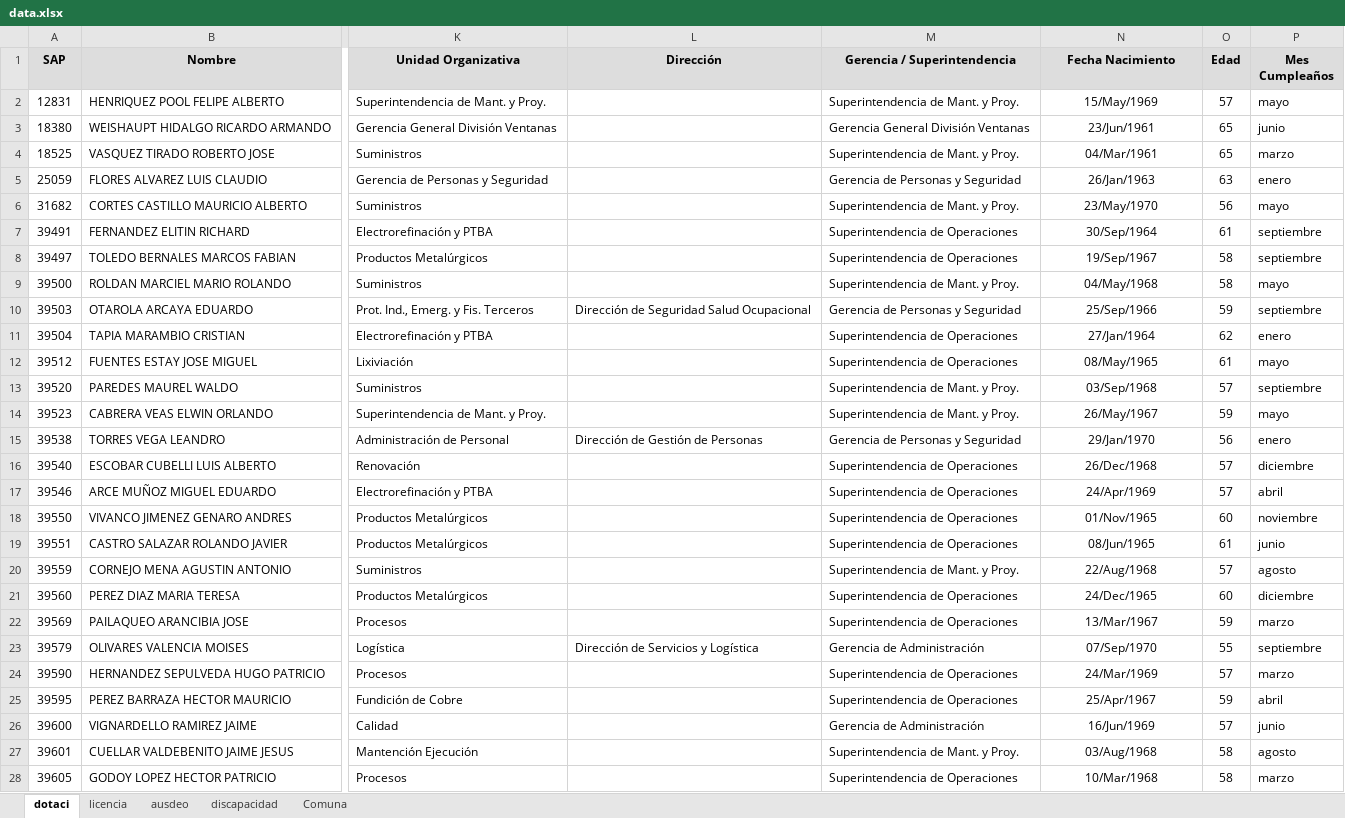
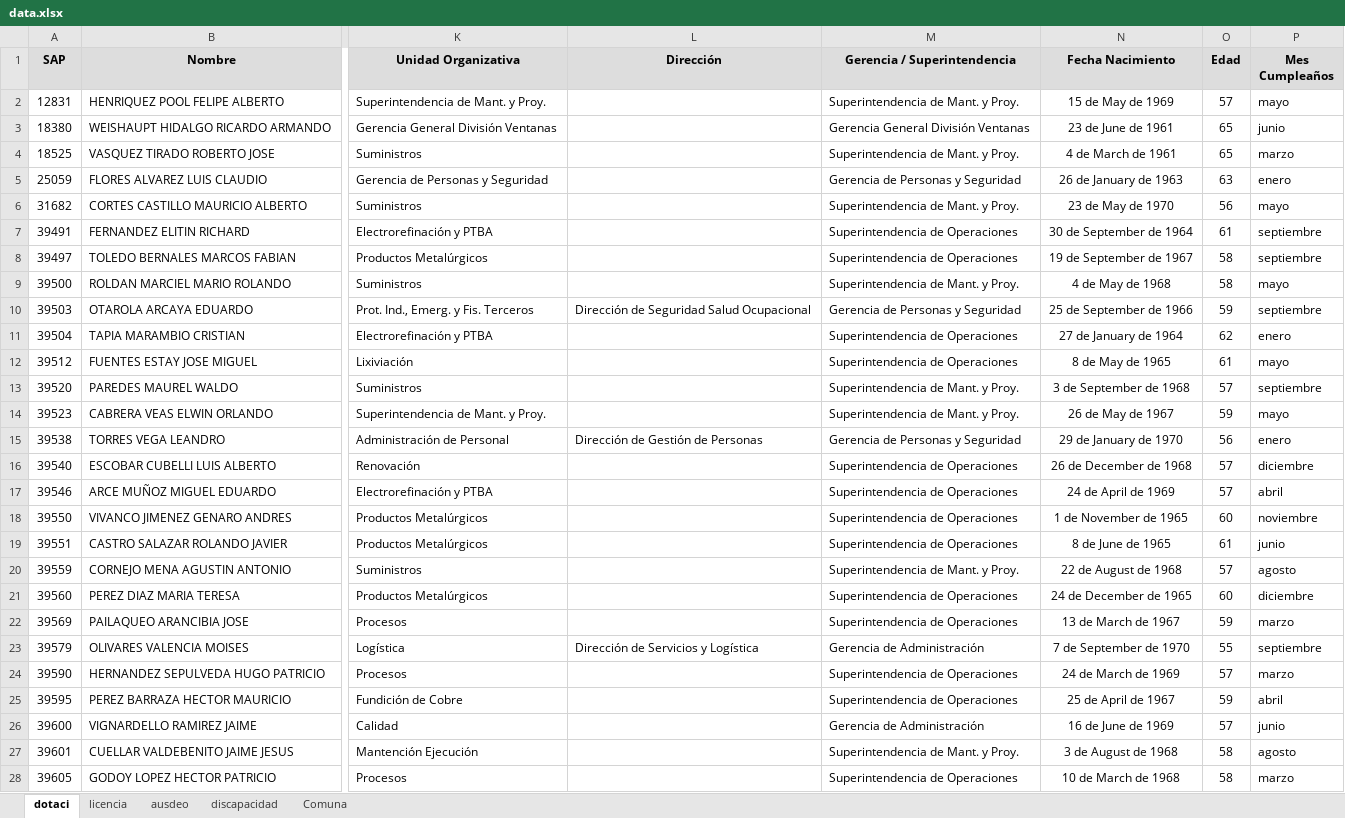
Before and after one commit to BernardoRRLL/dashboard-rrll-ventanas, an Excel workbook: public/data.xlsx, sheet dotaci, drawn as a sheet; only a part is shown, gaps mark what is left out; values as stored, in another font and other column widths than the file's, no borders; conditional formats not drawn; the diff covers the shown part only; the diff names each change by its address in the sheet, - before the commit and + after, or states it on an @@ line.

Commit message:
Add files via upload

```diff
--- a/public/data.xlsx (sheet dotaci)
+++ b/public/data.xlsx (sheet dotaci)
-N2 (Fecha Nacimiento): 15/May/1969
+N2 (Fecha Nacimiento): 15 de May de 1969
-N3 (Fecha Nacimiento): 23/Jun/1961
+N3 (Fecha Nacimiento): 23 de June de 1961
-N4 (Fecha Nacimiento): 04/Mar/1961
+N4 (Fecha Nacimiento): 4 de March de 1961
-N5 (Fecha Nacimiento): 26/Jan/1963
+N5 (Fecha Nacimiento): 26 de January de 1963
-N6 (Fecha Nacimiento): 23/May/1970
+N6 (Fecha Nacimiento): 23 de May de 1970
-N7 (Fecha Nacimiento): 30/Sep/1964
+N7 (Fecha Nacimiento): 30 de September de 1964
-N8 (Fecha Nacimiento): 19/Sep/1967
+N8 (Fecha Nacimiento): 19 de September de 1967
-N9 (Fecha Nacimiento): 04/May/1968
+N9 (Fecha Nacimiento): 4 de May de 1968
-N10 (Fecha Nacimiento): 25/Sep/1966
+N10 (Fecha Nacimiento): 25 de September de 1966
-N11 (Fecha Nacimiento): 27/Jan/1964
+N11 (Fecha Nacimiento): 27 de January de 1964
-N12 (Fecha Nacimiento): 08/May/1965
+N12 (Fecha Nacimiento): 8 de May de 1965
-N13 (Fecha Nacimiento): 03/Sep/1968
+N13 (Fecha Nacimiento): 3 de September de 1968
-N14 (Fecha Nacimiento): 26/May/1967
+N14 (Fecha Nacimiento): 26 de May de 1967
-N15 (Fecha Nacimiento): 29/Jan/1970
+N15 (Fecha Nacimiento): 29 de January de 1970
-N16 (Fecha Nacimiento): 26/Dec/1968
+N16 (Fecha Nacimiento): 26 de December de 1968
-N17 (Fecha Nacimiento): 24/Apr/1969
+N17 (Fecha Nacimiento): 24 de April de 1969
-N18 (Fecha Nacimiento): 01/Nov/1965
+N18 (Fecha Nacimiento): 1 de November de 1965
-N19 (Fecha Nacimiento): 08/Jun/1965
+N19 (Fecha Nacimiento): 8 de June de 1965
-N20 (Fecha Nacimiento): 22/Aug/1968
+N20 (Fecha Nacimiento): 22 de August de 1968
-N21 (Fecha Nacimiento): 24/Dec/1965
+N21 (Fecha Nacimiento): 24 de December de 1965
-N22 (Fecha Nacimiento): 13/Mar/1967
+N22 (Fecha Nacimiento): 13 de March de 1967
-N23 (Fecha Nacimiento): 07/Sep/1970
+N23 (Fecha Nacimiento): 7 de September de 1970
-N24 (Fecha Nacimiento): 24/Mar/1969
+N24 (Fecha Nacimiento): 24 de March de 1969
-N25 (Fecha Nacimiento): 25/Apr/1967
+N25 (Fecha Nacimiento): 25 de April de 1967
-N26 (Fecha Nacimiento): 16/Jun/1969
+N26 (Fecha Nacimiento): 16 de June de 1969
-N27 (Fecha Nacimiento): 03/Aug/1968
+N27 (Fecha Nacimiento): 3 de August de 1968
-N28 (Fecha Nacimiento): 10/Mar/1968
+N28 (Fecha Nacimiento): 10 de March de 1968
```
Also changed, not shown: 422 edited cells elsewhere in this sheet.
